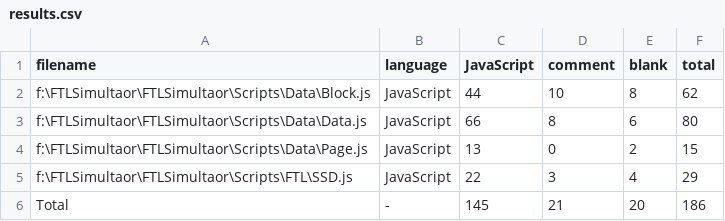
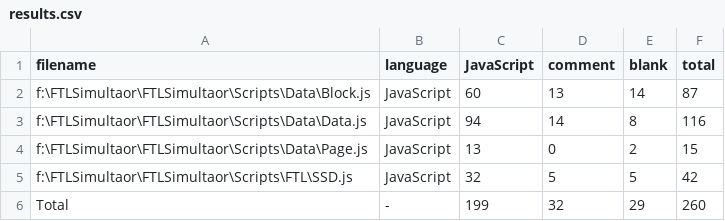
Before and after one commit to HkingAuditore/FTLSimultaor, a CSV file: .VSCodeCounter/results.csv, drawn as a sheet.

```diff
--- a/.VSCodeCounter/results.csv
+++ b/.VSCodeCounter/results.csv
@@ -1,6 +1,6 @@
 "filename", "language", "JavaScript", "comment", "blank", "total"
-"f:\FTLSimultaor\FTLSimultaor\Scripts\Data\Block.js", "JavaScript", 44, 10, 8, 62
-"f:\FTLSimultaor\FTLSimultaor\Scripts\Data\Data.js", "JavaScript", 66, 8, 6, 80
+"f:\FTLSimultaor\FTLSimultaor\Scripts\Data\Block.js", "JavaScript", 60, 13, 14, 87
+"f:\FTLSimultaor\FTLSimultaor\Scripts\Data\Data.js", "JavaScript", 94, 14, 8, 116
 "f:\FTLSimultaor\FTLSimultaor\Scripts\Data\Page.js", "JavaScript", 13, 0, 2, 15
-"f:\FTLSimultaor\FTLSimultaor\Scripts\FTL\SSD.js", "JavaScript", 22, 3, 4, 29
-"Total", "-", 145, 21, 20, 186
+"f:\FTLSimultaor\FTLSimultaor\Scripts\FTL\SSD.js", "JavaScript", 32, 5, 5, 42
+"Total", "-", 199, 32, 29, 260
```
Also changed, not shown: 7 other files.
